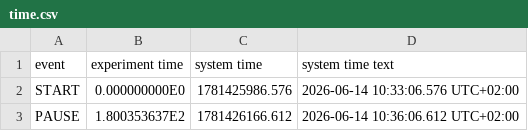
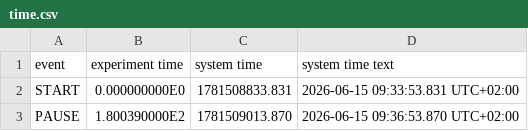
Before and after one commit to Girayzkrt/ML4QS, a CSV file: Python3Code/data/martina_walking_s2/meta/time.csv, drawn as a sheet.

```diff
--- a/Python3Code/data/martina_walking_s2/meta/time.csv
+++ b/Python3Code/data/martina_walking_s2/meta/time.csv
@@ -1,3 +1,3 @@
 "event","experiment time","system time","system time text"
-"START",0.000000000E0,1781425986.576,"2026-06-14 10:33:06.576 UTC+02:00"
-"PAUSE",1.800353637E2,1781426166.612,"2026-06-14 10:36:06.612 UTC+02:00"
+"START",0.000000000E0,1781508833.831,"2026-06-15 09:33:53.831 UTC+02:00"
+"PAUSE",1.800390000E2,1781509013.870,"2026-06-15 09:36:53.870 UTC+02:00"
```
Also changed, not shown: Python3Code/data/martina_bus_s1/Accelerometer.csv, Python3Code/data/martina_tram_s1/Pressure.csv, 36 other files.
